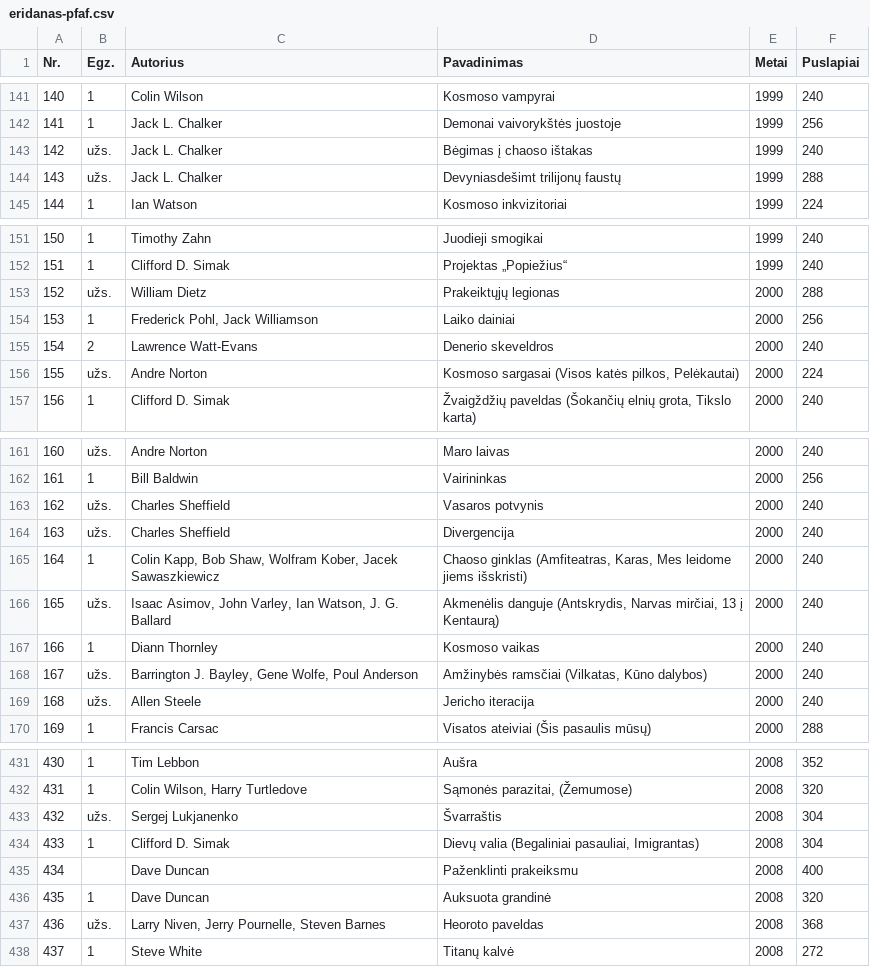
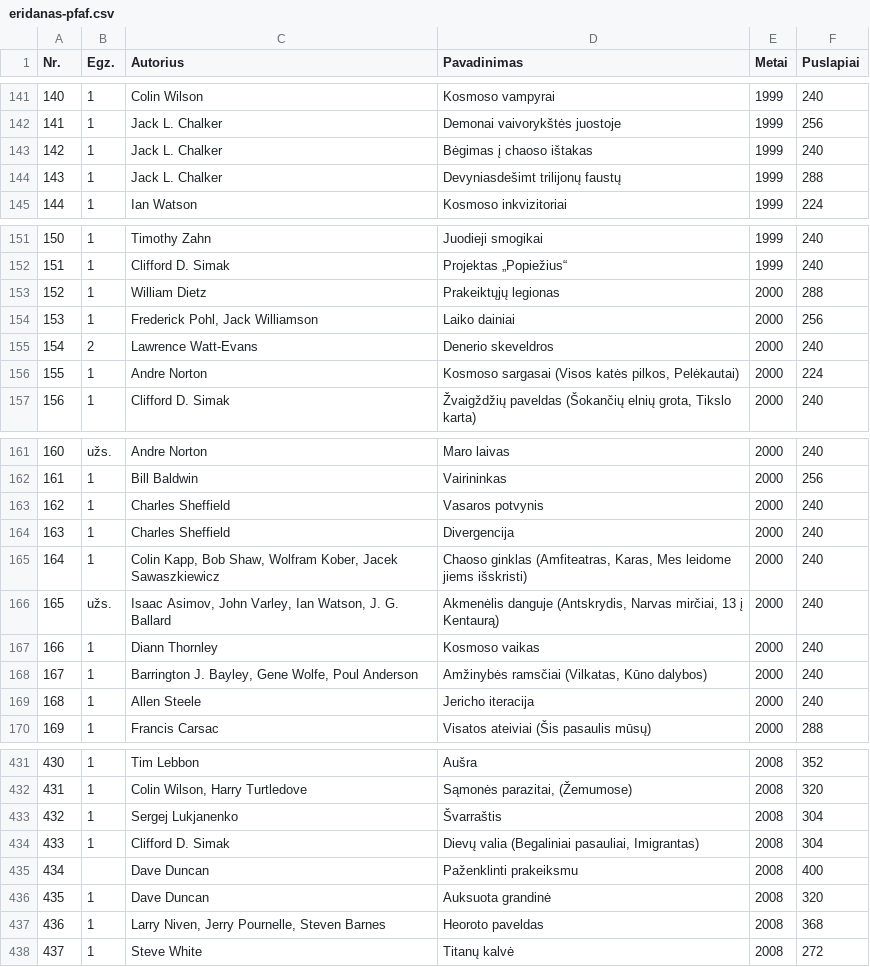
Before and after one commit to jonas-jankauskas/Mano-knygos, a CSV file: eridanas-pfaf.csv, drawn as a sheet; only a part is shown, gaps mark what is left out; the diff covers the shown part only.

Commit message:
Update eridanas-pfaf.csv

```diff
--- a/eridanas-pfaf.csv
+++ b/eridanas-pfaf.csv
@@ -142,4 +142,4 @@ Nr. ,Egz.,Autorius ,Pavadinimas ,Metai ,Puslapiai
 141,1,Jack L. Chalker,Demonai vaivorykštės juostoje,1999,256
-142,užs.,Jack L. Chalker,Bėgimas į chaoso ištakas,1999,240
-143,užs.,Jack L. Chalker,Devyniasdešimt trilijonų faustų,1999,288
+142,1,Jack L. Chalker,Bėgimas į chaoso ištakas,1999,240
+143,1,Jack L. Chalker,Devyniasdešimt trilijonų faustų,1999,288
 144,1,Ian Watson,Kosmoso inkvizitoriai,1999,224
@@ -152,6 +152,6 @@ Nr. ,Egz.,Autorius ,Pavadinimas ,Metai ,Puslapiai
 151,1,Clifford D. Simak,Projektas „Popiežius“,1999,240
-152,užs.,William Dietz,Prakeiktųjų legionas,2000,288
+152,1,William Dietz,Prakeiktųjų legionas,2000,288
 153,1,"Frederick Pohl, Jack Williamson",Laiko dainiai,2000,256
 154,2,Lawrence Watt-Evans,Denerio skeveldros,2000,240
-155,užs.,Andre Norton,"Kosmoso sargasai (Visos katės pilkos, Pelėkautai)",2000,224
+155,1,Andre Norton,"Kosmoso sargasai (Visos katės pilkos, Pelėkautai)",2000,224
 156,1,Clifford D. Simak,"Žvaigždžių paveldas (Šokančių elnių grota, Tikslo karta)",2000,240
@@ -162,4 +162,4 @@ Nr. ,Egz.,Autorius ,Pavadinimas ,Metai ,Puslapiai
 161,1,Bill Baldwin,Vairininkas,2000,256
-162,užs.,Charles Sheffield,Vasaros potvynis,2000,240
-163,užs.,Charles Sheffield,Divergencija,2000,240
+162,1,Charles Sheffield,Vasaros potvynis,2000,240
+163,1,Charles Sheffield,Divergencija,2000,240
 164,1,"Colin Kapp, Bob Shaw, Wolfram Kober, Jacek Sawaszkiewicz","Chaoso ginklas (Amfiteatras, Karas, Mes leidome jiems išskristi)",2000,240
@@ -167,4 +167,4 @@ Nr. ,Egz.,Autorius ,Pavadinimas ,Metai ,Puslapiai
 166,1,Diann Thornley,Kosmoso vaikas,2000,240
-167,užs.,"Barrington J. Bayley, Gene Wolfe, Poul Anderson","Amžinybės ramsčiai (Vilkatas, Kūno dalybos)",2000,240
-168,užs.,Allen Steele,Jericho iteracija,2000,240
+167,1,"Barrington J. Bayley, Gene Wolfe, Poul Anderson","Amžinybės ramsčiai (Vilkatas, Kūno dalybos)",2000,240
+168,1,Allen Steele,Jericho iteracija,2000,240
 169,1,Francis Carsac,Visatos ateiviai (Šis pasaulis mūsų),2000,288
@@ -432,3 +432,3 @@ Nr. ,Egz.,Autorius ,Pavadinimas ,Metai ,Puslapiai
 431,1,"Colin Wilson, Harry Turtledove","Sąmonės parazitai, (Žemumose)",2008,320
-432,užs.,Sergej Lukjanenko,Švarraštis,2008,304
+432,1,Sergej Lukjanenko,Švarraštis,2008,304
 433,1,Clifford D. Simak,"Dievų valia (Begaliniai pasauliai, Imigrantas)",2008,304
@@ -436,3 +436,3 @@ Nr. ,Egz.,Autorius ,Pavadinimas ,Metai ,Puslapiai
 435,1,Dave Duncan,Auksuota grandinė,2008,320
-436,užs.,"Larry Niven, Jerry Pournelle, Steven Barnes",Heoroto paveldas,2008,368
+436,1,"Larry Niven, Jerry Pournelle, Steven Barnes",Heoroto paveldas,2008,368
 437,1,Steve White,Titanų kalvė,2008,272
```
Also changed, not shown: 4 edited cells elsewhere in this file.
